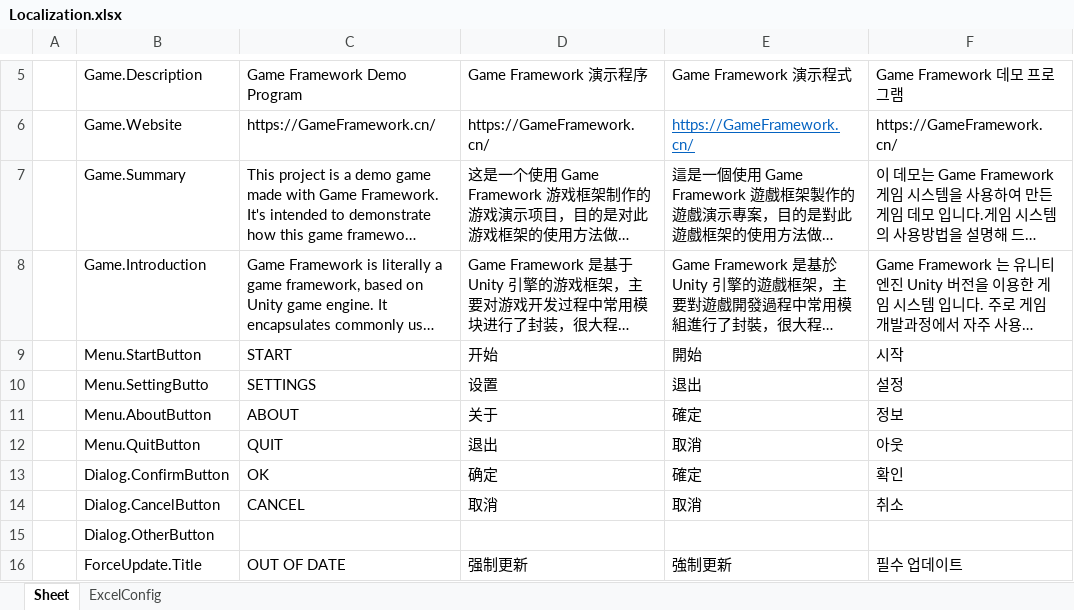
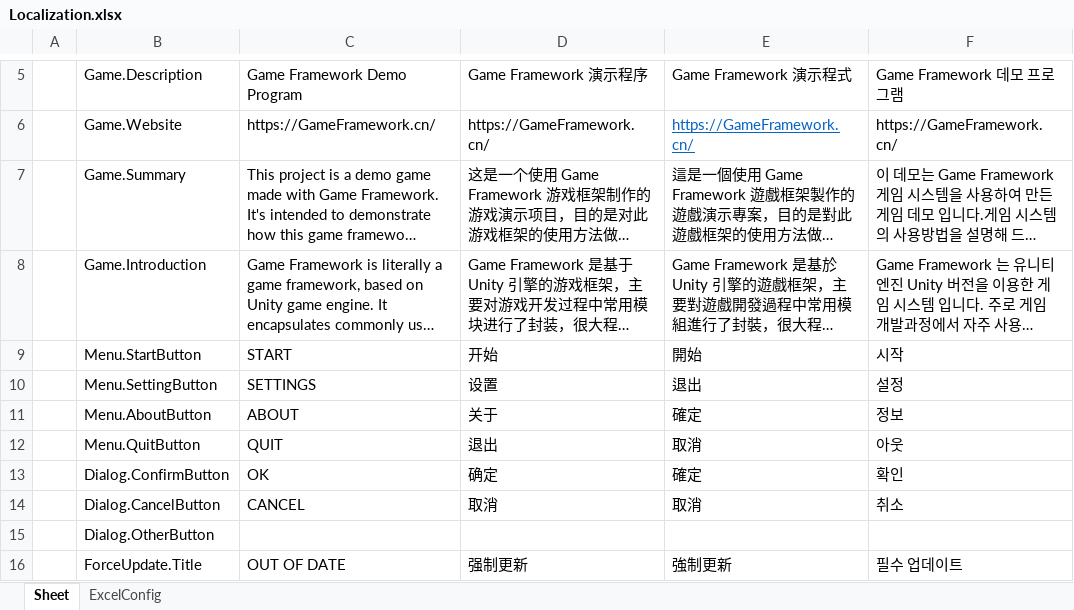
Before and after one commit to Wxwind/GameFramework-Pro, an Excel workbook: Config/Excel/Localization.xlsx, sheet Sheet, drawn as a sheet; only a part is shown, gaps mark what is left out; long unchanged cells end in …; values as stored, in another font and other column widths than the file's, no borders; the diff names each change by its address in the sheet, - before the commit and + after, or states it on an @@ line.

```diff
--- a/Config/Excel/Localization.xlsx (sheet Sheet)
+++ b/Config/Excel/Localization.xlsx (sheet Sheet)
-B10: Menu.SettingButto
+B10: Menu.SettingButton
```
Also changed, not shown: 22 other files.
